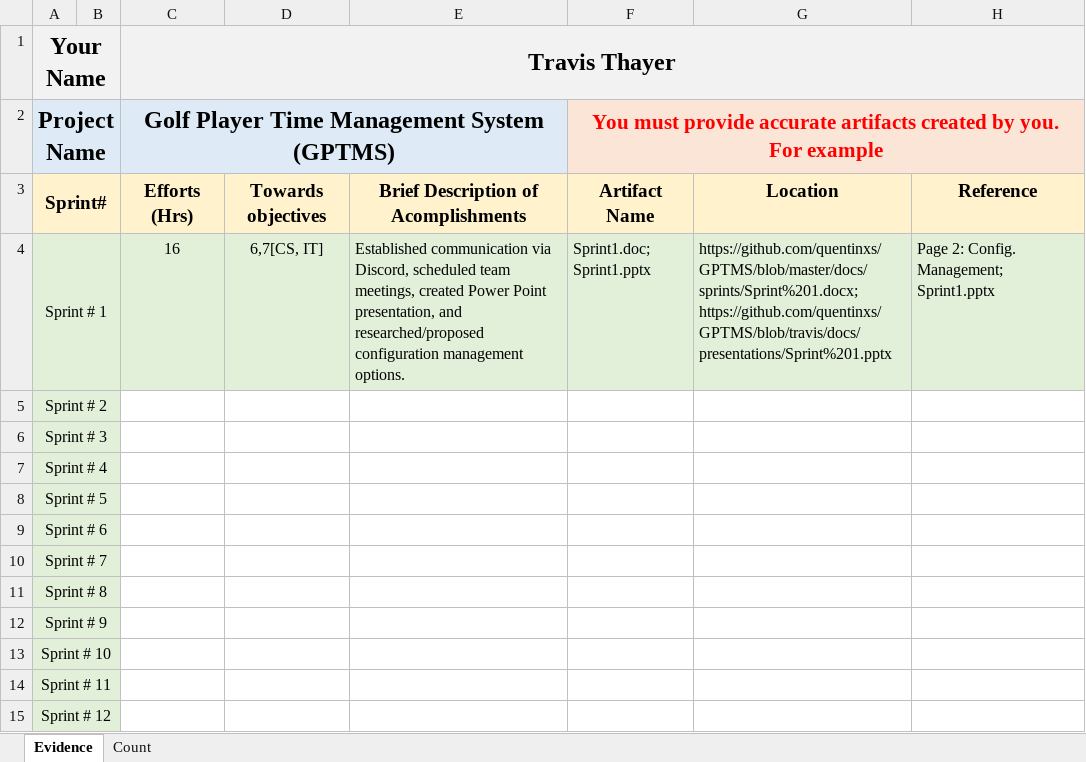
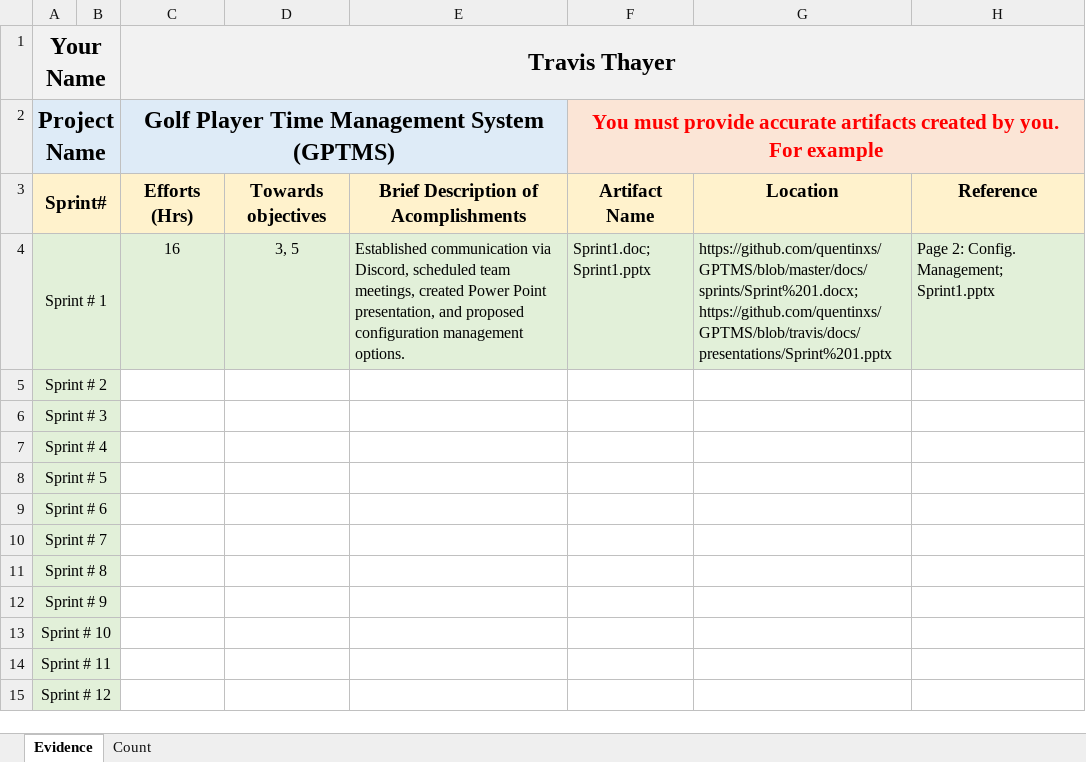
Before and after one commit to ON3B3AN/GPTMS, an Excel workbook: docs/efforts/Travis Thayer.xlsx, sheet Evidence, drawn as a sheet; values as stored, in another font and other column widths than the file's, no borders; the diff names each change by its address in the sheet, - before the commit and + after, or states it on an @@ line.

```diff
--- a/docs/efforts/Travis Thayer.xlsx (sheet Evidence)
+++ b/docs/efforts/Travis Thayer.xlsx (sheet Evidence)
-D4: 6,7[CS, IT]
+D4: 3, 5
-E4: …presentation, and researched/proposed configuration management…
+E4: …presentation, and proposed configuration management…
```
Also changed, not shown: sheet Count.
